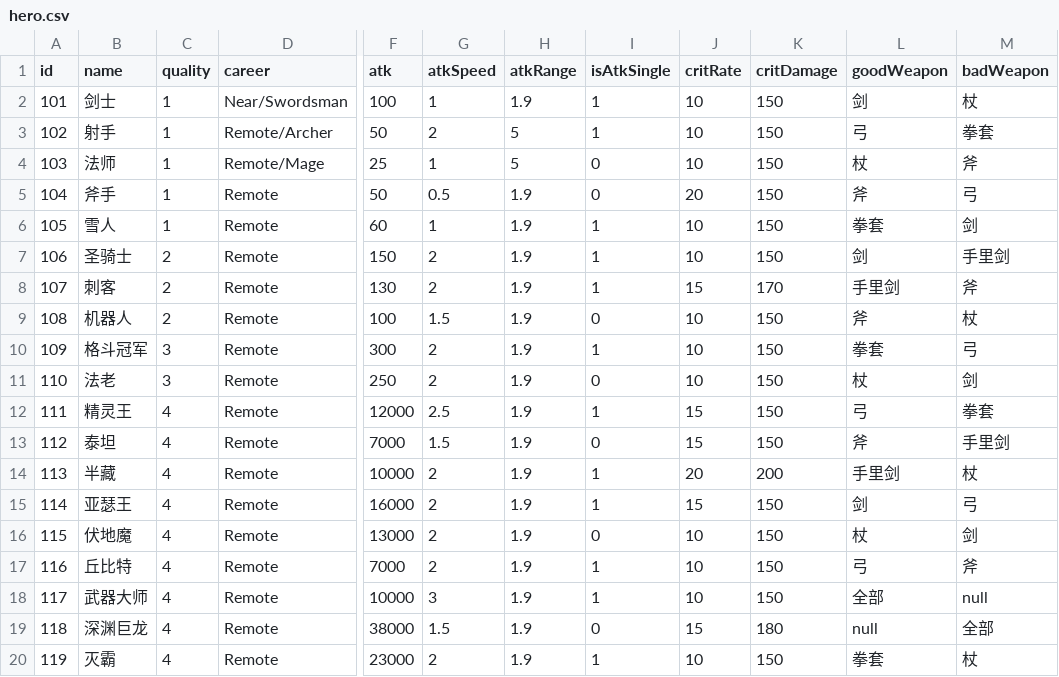
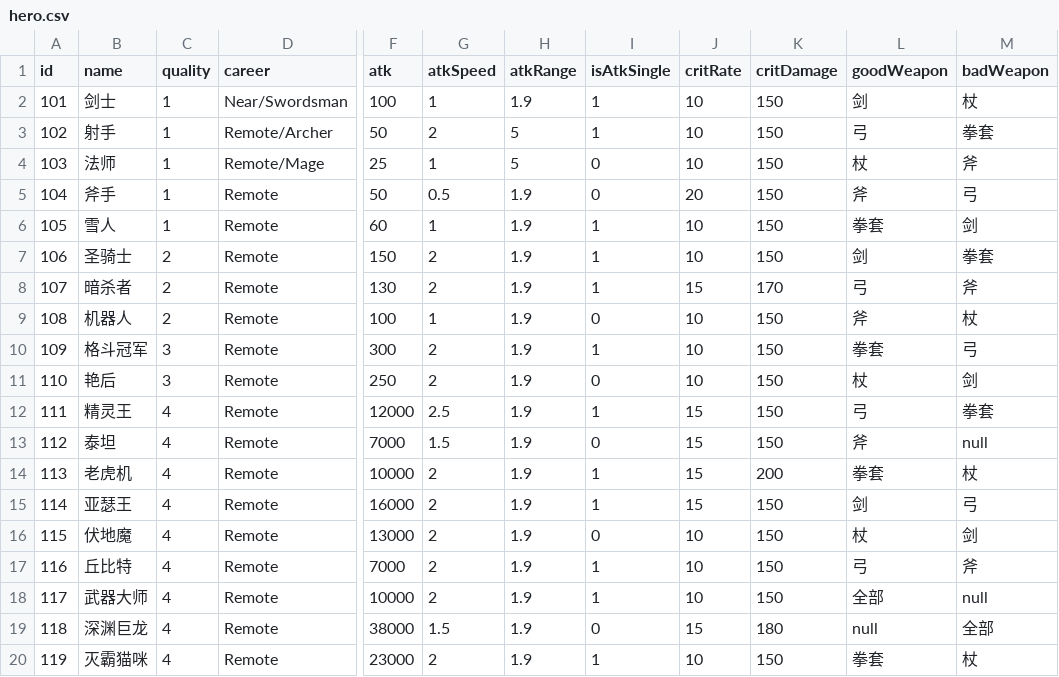
Before and after one commit to coder-hp/MergeDefense, a CSV file: MergeDefense/Assets/Excel/hero.csv, drawn as a sheet; only a part is shown, gaps mark what is left out; the diff names each change by its address in the sheet, - before the commit and + after, or states it on an @@ line.

```diff
--- a/MergeDefense/Assets/Excel/hero.csv
+++ b/MergeDefense/Assets/Excel/hero.csv
-M7 (badWeapon): 手里剑
+M7 (badWeapon): 拳套
-B8 (name): 刺客
+B8 (name): 暗杀者
-L8 (goodWeapon): 手里剑
+L8 (goodWeapon): 弓
-G9 (atkSpeed): 1.5
+G9 (atkSpeed): 1
-B11 (name): 法老
+B11 (name): 艳后
-M13 (badWeapon): 手里剑
+M13 (badWeapon): null
-B14 (name): 半藏
+B14 (name): 老虎机
-J14 (critRate): 20
+J14 (critRate): 15
-L14 (goodWeapon): 手里剑
+L14 (goodWeapon): 拳套
-G18 (atkSpeed): 3
+G18 (atkSpeed): 2
-B20 (name): 灭霸
+B20 (name): 灭霸猫咪
```
Also changed, not shown: 1 other file.
